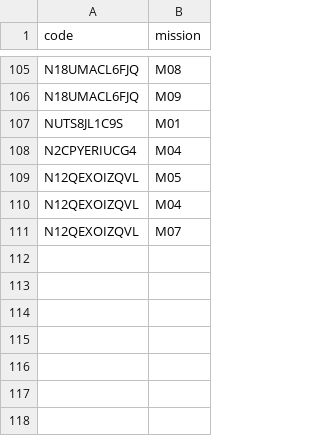
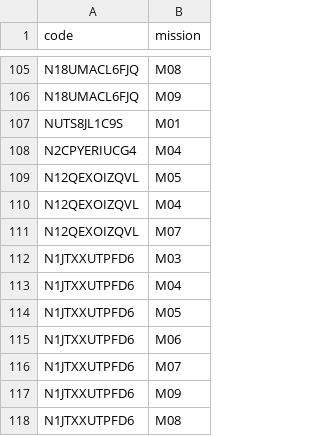
Before and after one commit to niesafe1-byte/safety, a CSV file: records.csv, drawn as a sheet; only a part is shown, gaps mark what is left out; the diff names each change by its address in the sheet, - before the commit and + after, or states it on an @@ line.

Commit message:
update records.csv

```diff
--- a/records.csv
+++ b/records.csv
+row 112: N1JTXXUTPFD6 | M03
+row 113: N1JTXXUTPFD6 | M04
+row 114: N1JTXXUTPFD6 | M05
+row 115: N1JTXXUTPFD6 | M06
+row 116: N1JTXXUTPFD6 | M07
+row 117: N1JTXXUTPFD6 | M09
+row 118: N1JTXXUTPFD6 | M08
```
